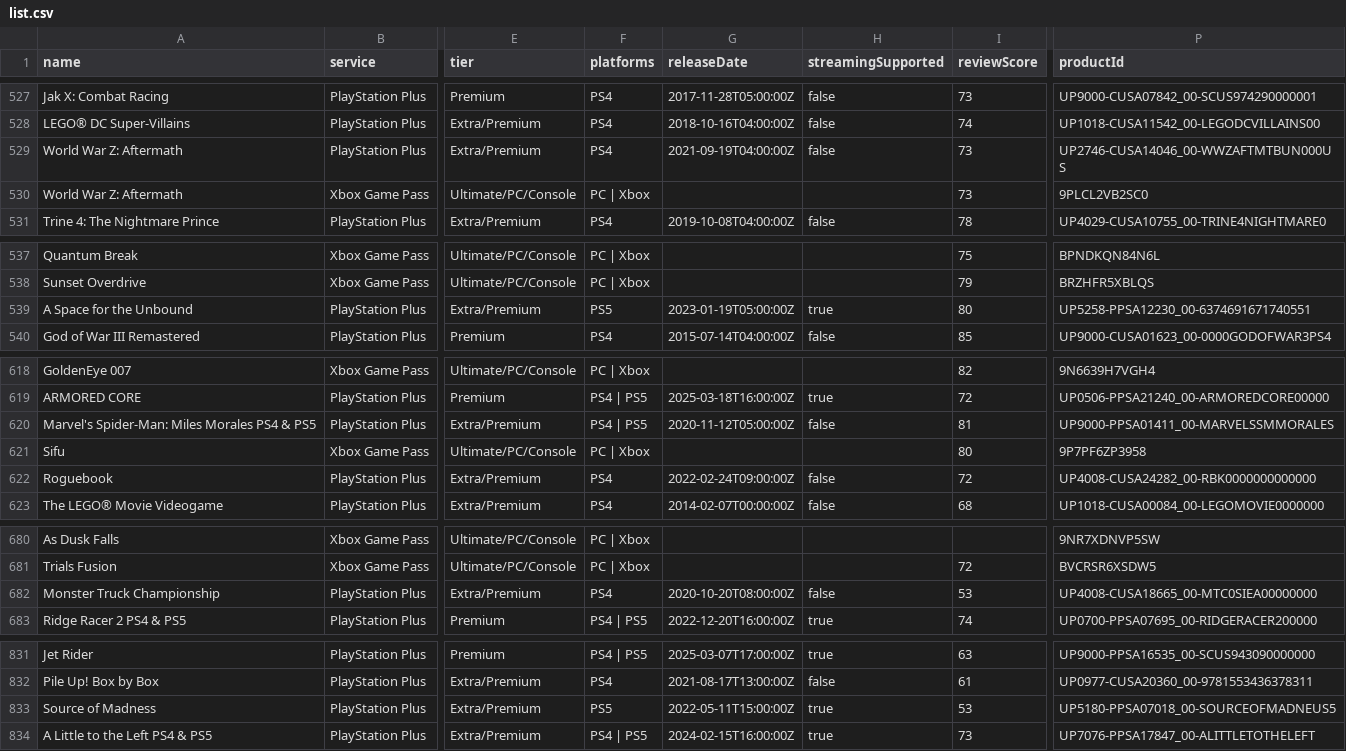
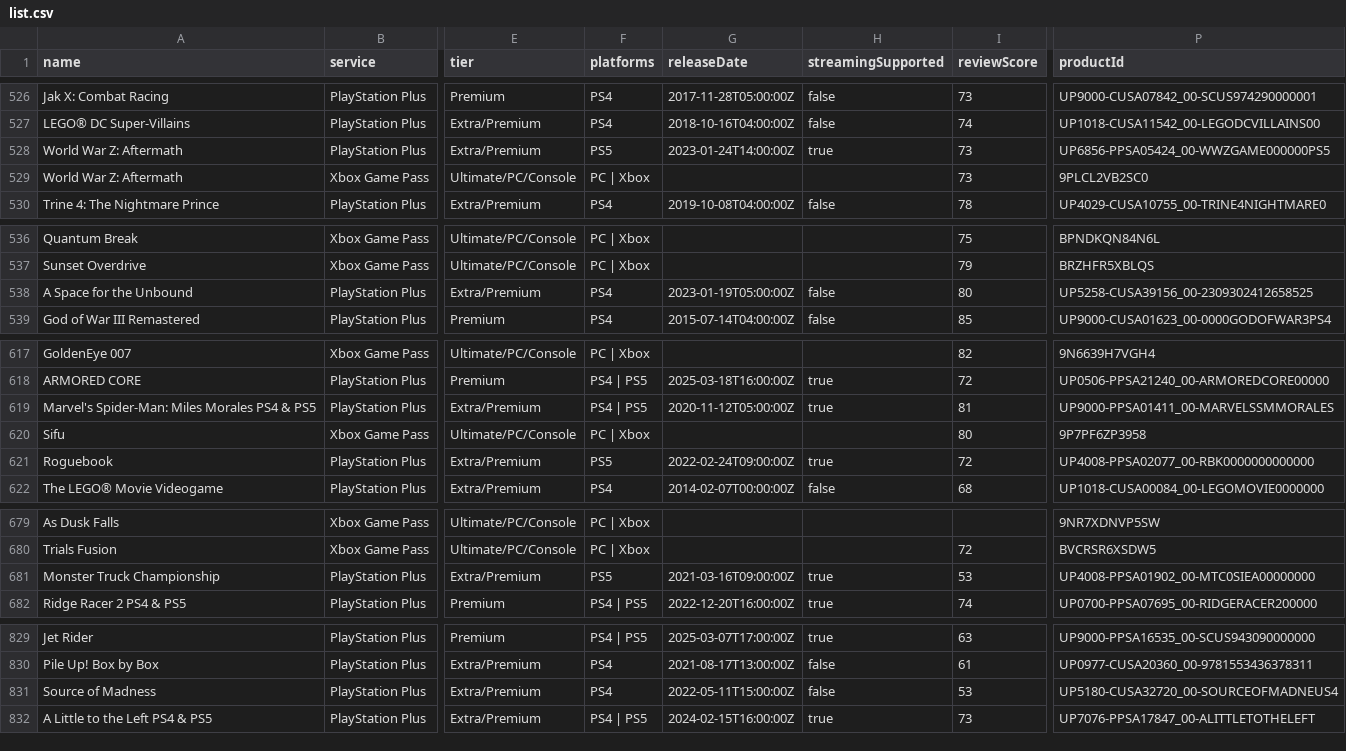
Before and after one commit to Xatpy/HowLongToBeatGamePass, a CSV file: data/list.csv, drawn as a sheet; only a part is shown, gaps mark what is left out; addresses are those after the commit; the diff covers the shown part only; the diff names each change by its address in the sheet, - before the commit and + after, or states it on an @@ line.

```diff
--- a/data/list.csv
+++ b/data/list.csv
-F528 (platforms): PS4
+F528 (platforms): PS5
-G528 (releaseDate): 2021-09-19T04:00:00Z
+G528 (releaseDate): 2023-01-24T14:00:00Z
-H528 (streamingSupported): false
+H528 (streamingSupported): true
-P528 (productId): UP2746-CUSA14046_00-WWZAFTMTBUN000US
+P528 (productId): UP6856-PPSA05424_00-WWZGAME000000PS5
-F538 (platforms): PS5
+F538 (platforms): PS4
-H538 (streamingSupported): true
+H538 (streamingSupported): false
-P538 (productId): UP5258-PPSA12230_00-6374691671740551
+P538 (productId): UP5258-CUSA39156_00-2309302412658525
-H619 (streamingSupported): false
+H619 (streamingSupported): true
-F621 (platforms): PS4
+F621 (platforms): PS5
-H621 (streamingSupported): false
+H621 (streamingSupported): true
-P621 (productId): UP4008-CUSA24282_00-RBK0000000000000
+P621 (productId): UP4008-PPSA02077_00-RBK0000000000000
-F681 (platforms): PS4
+F681 (platforms): PS5
-G681 (releaseDate): 2020-10-20T08:00:00Z
+G681 (releaseDate): 2021-03-16T09:00:00Z
-H681 (streamingSupported): false
+H681 (streamingSupported): true
-P681 (productId): UP4008-CUSA18665_00-MTC0SIEA00000000
+P681 (productId): UP4008-PPSA01902_00-MTC0SIEA00000000
-F831 (platforms): PS5
+F831 (platforms): PS4
-H831 (streamingSupported): true
+H831 (streamingSupported): false
-P831 (productId): UP5180-PPSA07018_00-SOURCEOFMADNEUS5
+P831 (productId): UP5180-CUSA32720_00-SOURCEOFMADNEUS4
```
Also changed, not shown: 3 removed rows and 19 edited cells elsewhere in this file, 3 other files.
